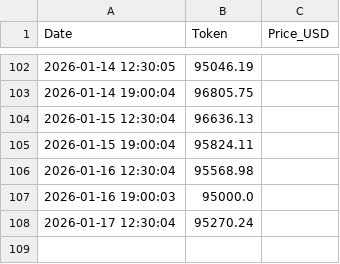
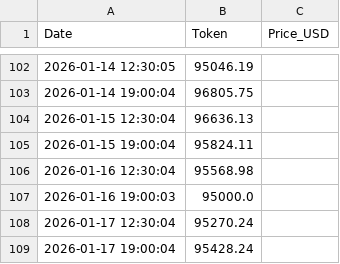
Before and after one commit to SHdarwin/token-price-logger, a CSV file: data/prices.csv, drawn as a sheet; only a part is shown, gaps mark what is left out.

Commit message:
Auto update price 2026-01-17 21:00:05

```diff
--- a/data/prices.csv
+++ b/data/prices.csv
@@ -108 +108,2 @@ Date,Token,Price_USD
 2026-01-17 12:30:04,95270.24
+2026-01-17 19:00:04,95428.24
```
Also changed, not shown: 1 other file.
